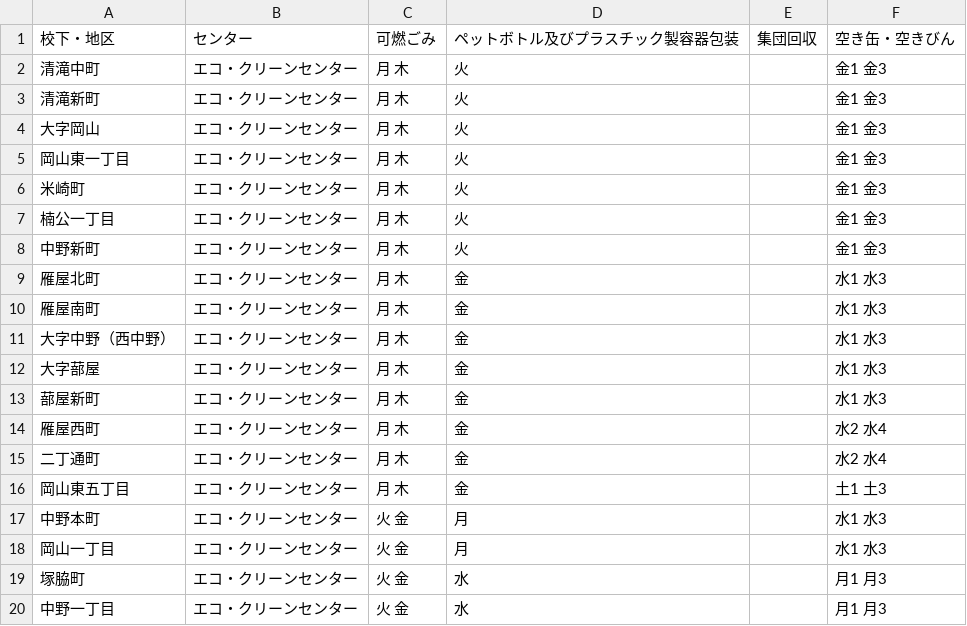
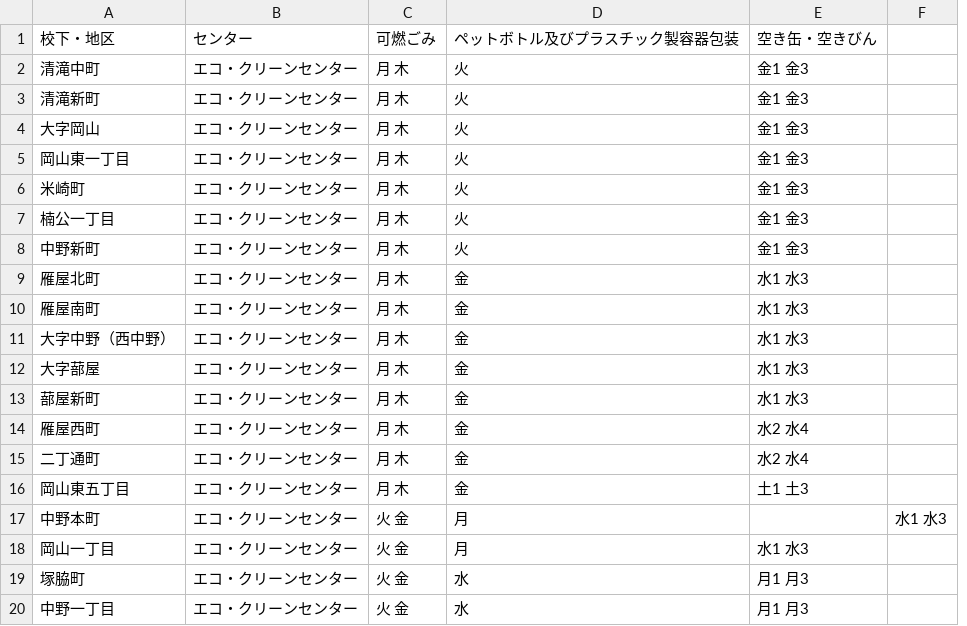
Before and after one commit to knightmaxman/5374, a CSV file: data/area_days.csv, drawn as a sheet; only a part is shown; removed rows and columns are numbered as before the commit, all else as after; the diff names each change by its address in the sheet, - before the commit and + after, or states it on an @@ line.

Commit message:
Add files via upload

```diff
--- a/data/area_days.csv
+++ b/data/area_days.csv
-column E, row 1: 集団回収
+column F, row 17: 水1 水3
-E17: 水1 水3
+E17: (empty)
```
